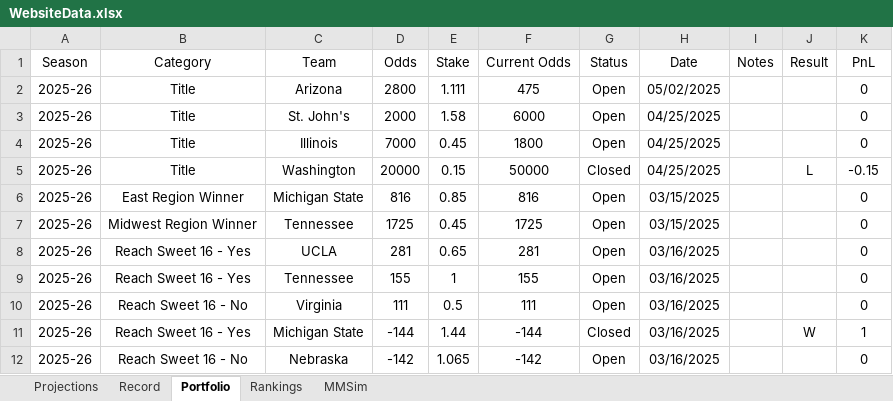
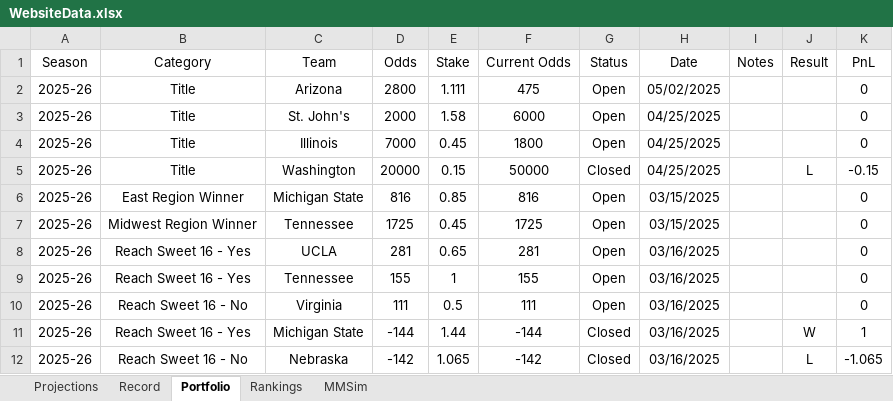
Before and after one commit to jackoo-06/jacks-cbb-site, an Excel workbook: WebsiteData.xlsx, sheet Portfolio, drawn as a sheet; values as stored, in another font and other column widths than the file's, no borders; the diff names each change by its address in the sheet, - before the commit and + after, or states it on an @@ line.

Commit message:
Update data

```diff
--- a/WebsiteData.xlsx (sheet Portfolio)
+++ b/WebsiteData.xlsx (sheet Portfolio)
-G12 (Status): Open
+G12 (Status): Closed
-J12 (Result): (empty)
+J12 (Result): L
-K12 (PnL): 0
+K12 (PnL): -1.065
```
Also changed, not shown: 4 other files.
